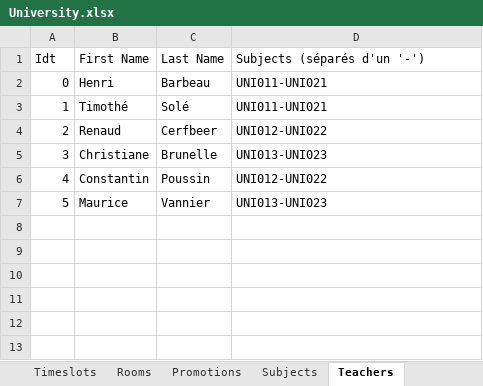
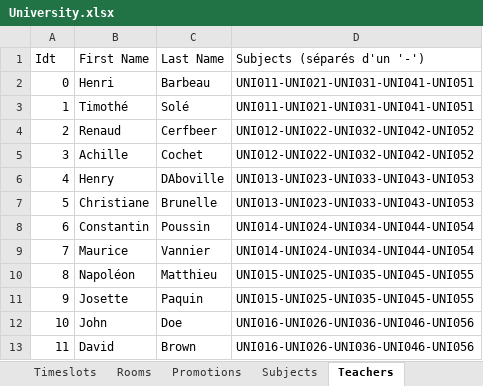
Before and after one commit to Hu9o73/Goodwing-Timetabler, an Excel workbook: Inputs/University.xlsx, sheet Teachers, drawn as a sheet; values as stored, in another font and other column widths than the file's, no borders; addresses are those after the commit; the diff names each change by its address in the sheet, - before the commit and + after, or states it on an @@ line.

Commit message:
v0.3.0 - Consistency in teacher assignments

```diff
--- a/Inputs/University.xlsx (sheet Teachers)
+++ b/Inputs/University.xlsx (sheet Teachers)
-D2:D3 (Subjects (séparés d'un '-')): UNI011-UNI021
+D2:D3 (Subjects (séparés d'un '-')): UNI011-UNI021-UNI031-UNI041-UNI051
-D4 (Subjects (séparés d'un '-')): UNI012-UNI022
+D4 (Subjects (séparés d'un '-')): UNI012-UNI022-UNI032-UNI042-UNI052
+row 5: 3 | Achille | Cochet | UNI012-UNI022-UNI032-UNI042-UNI052
+row 6: 4 | Henry | DAboville | UNI013-UNI023-UNI033-UNI043-UNI053
@@ column A (Idt) renumbered between rows 7 and 9 @@
-D7 (Subjects (séparés d'un '-')): UNI013-UNI023
+D7 (Subjects (séparés d'un '-')): UNI013-UNI023-UNI033-UNI043-UNI053
-D8 (Subjects (séparés d'un '-')): UNI012-UNI022
+D8 (Subjects (séparés d'un '-')): UNI014-UNI024-UNI034-UNI044-UNI054
-D9 (Subjects (séparés d'un '-')): UNI013-UNI023
+D9 (Subjects (séparés d'un '-')): UNI014-UNI024-UNI034-UNI044-UNI054
+row 10: 8 | Napoléon | Matthieu | UNI015-UNI025-UNI035-UNI045-UNI055
+row 11: 9 | Josette | Paquin | UNI015-UNI025-UNI035-UNI045-UNI055
+row 12: 10 | John | Doe | UNI016-UNI026-UNI036-UNI046-UNI056
+row 13: 11 | David | Brown | UNI016-UNI026-UNI036-UNI046-UNI056
```
Also changed, not shown: sheet TeacherAvailability, sheet Subjects, sheet Promotions, sheet University, Outputs/excel/schedule.xlsx, Outputs/excel/visual_timetable.xlsx, 8 other files.
